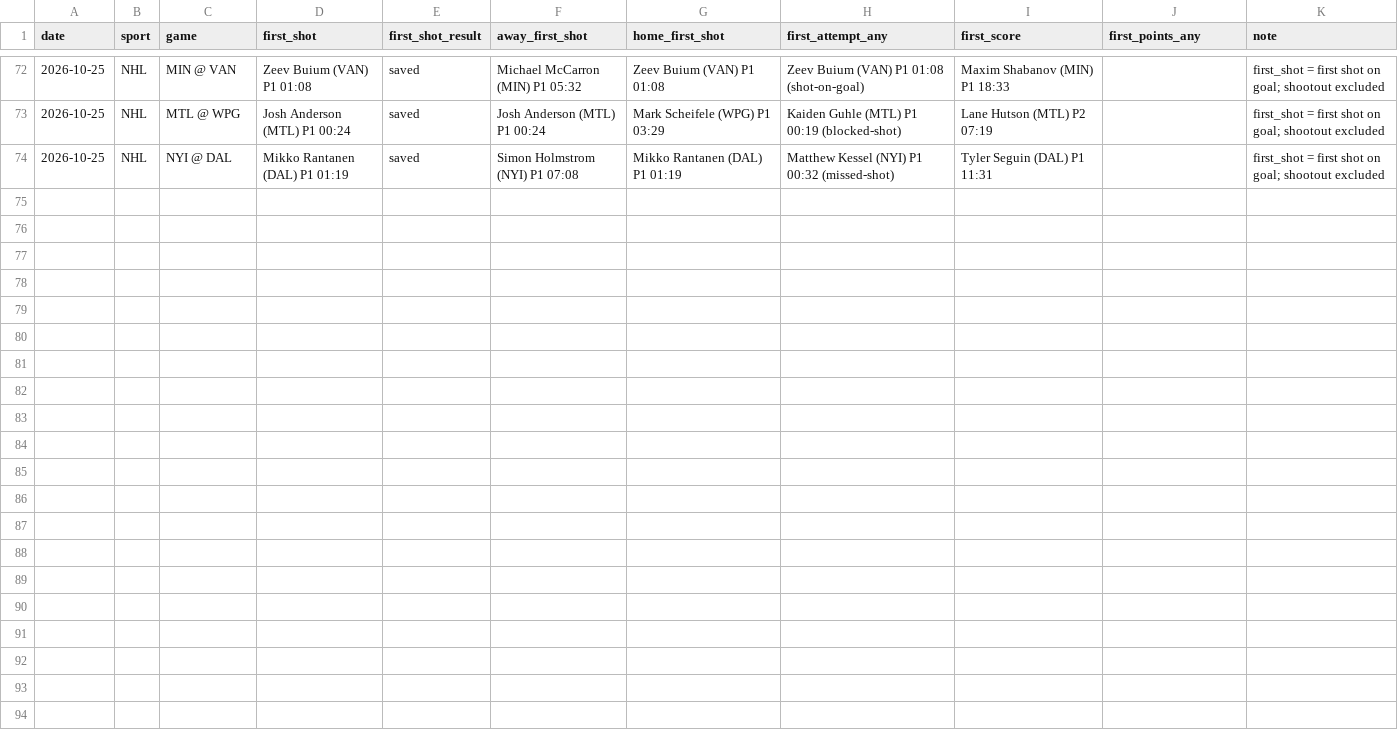
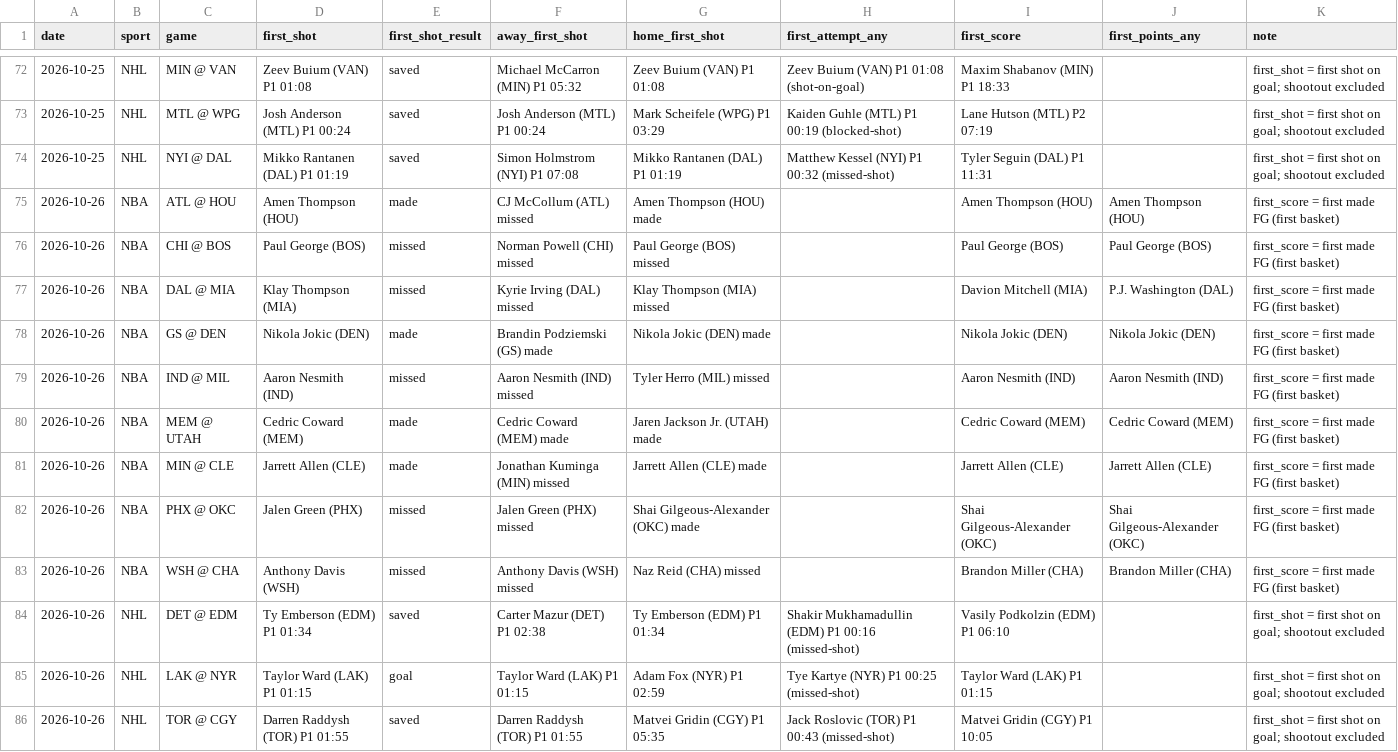
Before and after one commit to babybro652-cmd/Defined-Risk-Trading, a CSV file: analysis/first_events/log.csv, drawn as a sheet; only a part is shown, gaps mark what is left out.

```diff
--- a/analysis/first_events/log.csv
+++ b/analysis/first_events/log.csv
@@ -74 +74,13 @@ date,sport,game,first_shot,first_shot_result,away_first_shot,home_first_shot,fir
 2026-10-25,NHL,NYI @ DAL,Mikko Rantanen (DAL) P1 01:19,saved,Simon Holmstrom (NYI) P1 07:08,Mikko Rantanen (DAL) P1 01:19,Matthew Kessel (NYI) P1 00:32 (missed-shot),Tyler Seguin (DAL) P1 11:31,,first_shot = first shot on goal; shootout excluded
+2026-10-26,NBA,ATL @ HOU,Amen Thompson (HOU),made,CJ McCollum (ATL) missed,Amen Thompson (HOU) made,,Amen Thompson (HOU),Amen Thompson (HOU),first_score = first made FG (first basket)
+2026-10-26,NBA,CHI @ BOS,Paul George (BOS),missed,Norman Powell (CHI) missed,Paul George (BOS) missed,,Paul George (BOS),Paul George (BOS),first_score = first made FG (first basket)
+2026-10-26,NBA,DAL @ MIA,Klay Thompson (MIA),missed,Kyrie Irving (DAL) missed,Klay Thompson (MIA) missed,,Davion Mitchell (MIA),P.J. Washington (DAL),first_score = first made FG (first basket)
+2026-10-26,NBA,GS @ DEN,Nikola Jokic (DEN),made,Brandin Podziemski (GS) made,Nikola Jokic (DEN) made,,Nikola Jokic (DEN),Nikola Jokic (DEN),first_score = first made FG (first basket)
+2026-10-26,NBA,IND @ MIL,Aaron Nesmith (IND),missed,Aaron Nesmith (IND) missed,Tyler Herro (MIL) missed,,Aaron Nesmith (IND),Aaron Nesmith (IND),first_score = first made FG (first basket)
+2026-10-26,NBA,MEM @ UTAH,Cedric Coward (MEM),made,Cedric Coward (MEM) made,Jaren Jackson Jr. (UTAH) made,,Cedric Coward (MEM),Cedric Coward (MEM),first_score = first made FG (first basket)
+2026-10-26,NBA,MIN @ CLE,Jarrett Allen (CLE),made,Jonathan Kuminga (MIN) missed,Jarrett Allen (CLE) made,,Jarrett Allen (CLE),Jarrett Allen (CLE),first_score = first made FG (first basket)
+2026-10-26,NBA,PHX @ OKC,Jalen Green (PHX),missed,Jalen Green (PHX) missed,Shai Gilgeous-Alexander (OKC) made,,Shai Gilgeous-Alexander (OKC),Shai Gilgeous-Alexander (OKC),first_score = first made FG (first basket)
+2026-10-26,NBA,WSH @ CHA,Anthony Davis (WSH),missed,Anthony Davis (WSH) missed,Naz Reid (CHA) missed,,Brandon Miller (CHA),Brandon Miller (CHA),first_score = first made FG (first basket)
+2026-10-26,NHL,DET @ EDM,Ty Emberson (EDM) P1 01:34,saved,Carter Mazur (DET) P1 02:38,Ty Emberson (EDM) P1 01:34,Shakir Mukhamadullin (EDM) P1 00:16 (missed-shot),Vasily Podkolzin (EDM) P1 06:10,,first_shot = first shot on goal; shootout excluded
+2026-10-26,NHL,LAK @ NYR,Taylor Ward (LAK) P1 01:15,goal,Taylor Ward (LAK) P1 01:15,Adam Fox (NYR) P1 02:59,Tye Kartye (NYR) P1 00:25 (missed-shot),Taylor Ward (LAK) P1 01:15,,first_shot = first shot on goal; shootout excluded
+2026-10-26,NHL,TOR @ CGY,Darren Raddysh (TOR) P1 01:55,saved,Darren Raddysh (TOR) P1 01:55,Matvei Gridin (CGY) P1 05:35,Jack Roslovic (TOR) P1 00:43 (missed-shot),Matvei Gridin (CGY) P1 10:05,,first_shot = first shot on goal; shootout excluded
```
Also changed, not shown: analysis/nba/out/nba_tab.csv, 6 other files.
